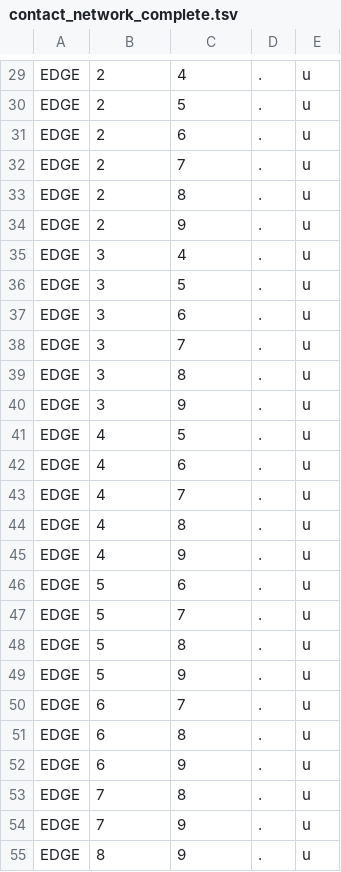
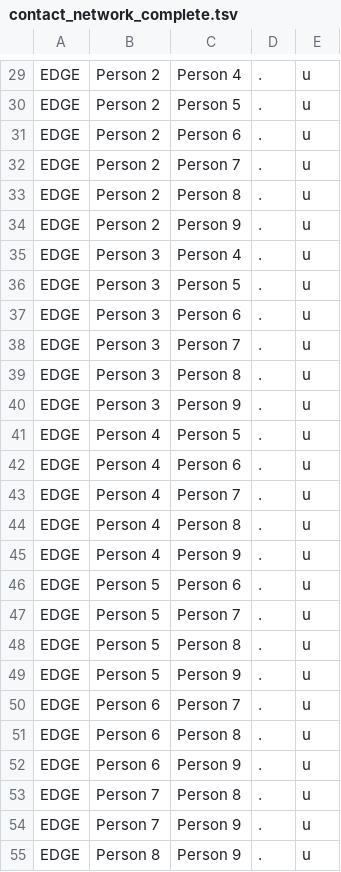
Before and after one commit to niemasd/GEMF, a TSV file: example/contact_network_complete.tsv, drawn as a sheet; only a part is shown, gaps mark what is left out; the diff covers the shown part only; the diff names each change by its address in the sheet, - before the commit and + after, or states it on an @@ line.

```diff
--- a/example/contact_network_complete.tsv
+++ b/example/contact_network_complete.tsv
-B29:B34: 2
+B29:B34: Person 2
-C29: 4
+C29: Person 4
-C30: 5
+C30: Person 5
-C31: 6
+C31: Person 6
-C32: 7
+C32: Person 7
-C33: 8
+C33: Person 8
-C34: 9
+C34: Person 9
-B35:B40: 3
+B35:B40: Person 3
-C35: 4
+C35: Person 4
-C36: 5
+C36: Person 5
-C37: 6
+C37: Person 6
-C38: 7
+C38: Person 7
-C39: 8
+C39: Person 8
-C40: 9
+C40: Person 9
-B41:B45: 4
+B41:B45: Person 4
-C41: 5
+C41: Person 5
-C42: 6
+C42: Person 6
-C43: 7
+C43: Person 7
-C44: 8
+C44: Person 8
-C45: 9
+C45: Person 9
-B46:B49: 5
+B46:B49: Person 5
-C46: 6
+C46: Person 6
-C47: 7
+C47: Person 7
-C48: 8
+C48: Person 8
-C49: 9
+C49: Person 9
-B50:B52: 6
+B50:B52: Person 6
-C50: 7
+C50: Person 7
-C51: 8
+C51: Person 8
-C52: 9
+C52: Person 9
-B53:B54: 7
+B53:B54: Person 7
-C53: 8
+C53: Person 8
-C54:C55: 9
+C54:C55: Person 9
-B55: 8
+B55: Person 8
```
Also changed, not shown: 46 edited cells elsewhere in this file, 1 other file.
